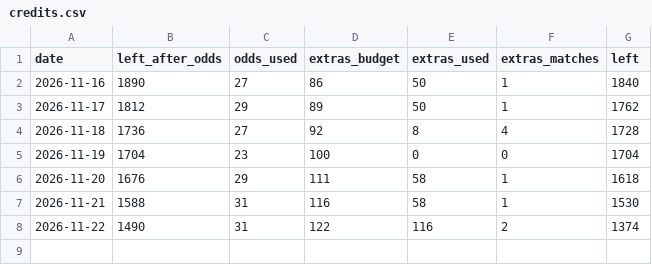
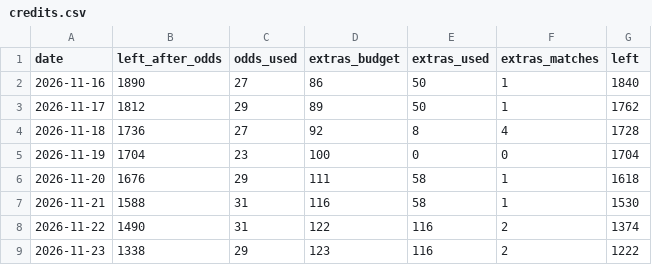
Before and after one commit to HughFOD/soccer-markets, a CSV file: data/credits.csv, drawn as a sheet; the diff names each change by its address in the sheet, - before the commit and + after, or states it on an @@ line.

```diff
--- a/data/credits.csv
+++ b/data/credits.csv
+row 9: 2026-11-23 | 1338 | 29 | 123 | 116 | 2 | 1222
```
Also changed, not shown: data/track_record.csv, docs/track-record.csv, 12 other files.
